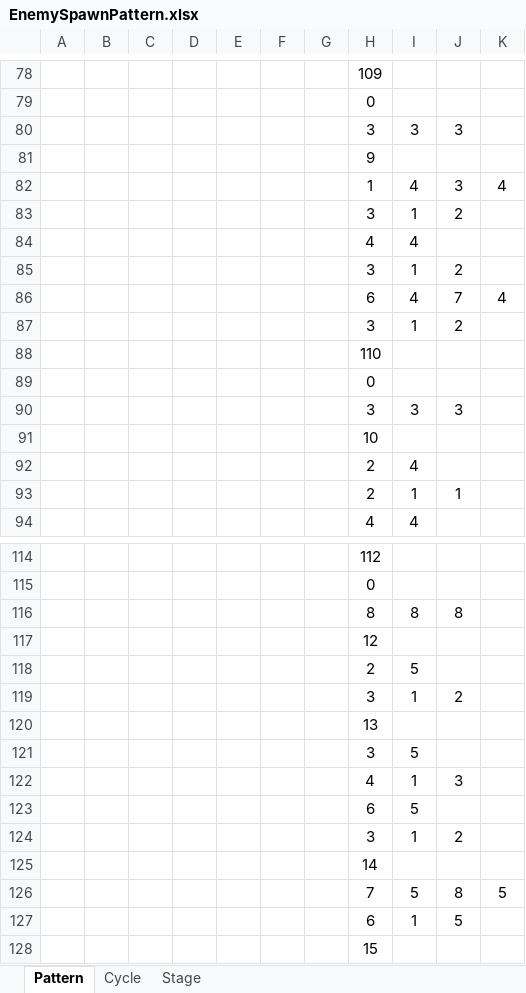
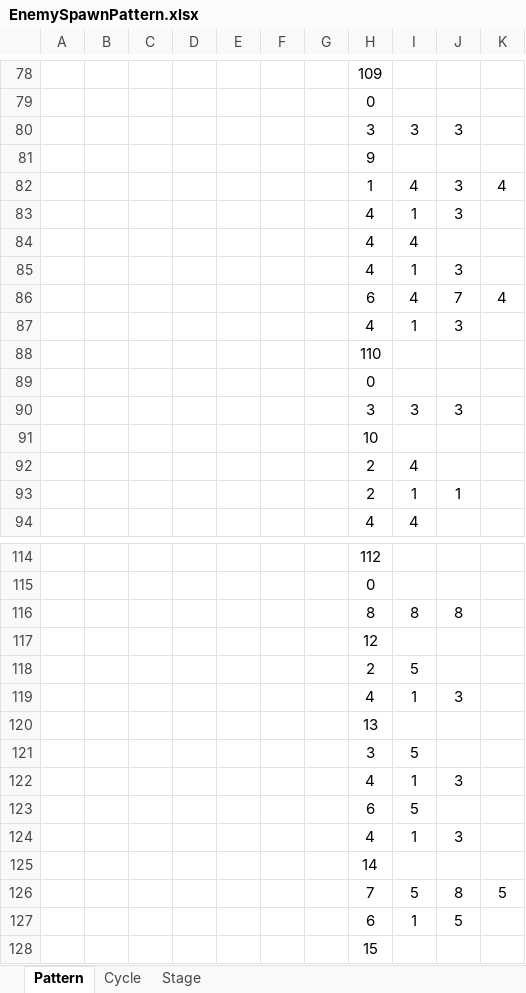
Before and after one commit to mynameisjinhohong/HotSix, an Excel workbook: Plan/GameData/EnemySpawnPattern.xlsx, sheet Pattern, drawn as a sheet; only a part is shown, gaps mark what is left out; values as stored, in another font and other column widths than the file's, no borders; removed rows and columns are numbered as before the commit, all else as after; the diff covers the shown part only; the diff names each change by its address in the sheet, - before the commit and + after, or states it on an @@ line.

```diff
--- a/Plan/GameData/EnemySpawnPattern.xlsx (sheet Pattern)
+++ b/Plan/GameData/EnemySpawnPattern.xlsx (sheet Pattern)
-row 83:  |  |  |  |  |  |  | 3 | 1 | 2
+row 83:  |  |  |  |  |  |  | 4 | 1 | 3
-row 85:  |  |  |  |  |  |  | 3 | 1 | 2
+row 85:  |  |  |  |  |  |  | 4 | 1 | 3
-row 87:  |  |  |  |  |  |  | 3 | 1 | 2
+row 87:  |  |  |  |  |  |  | 4 | 1 | 3
-row 119:  |  |  |  |  |  |  | 3 | 1 | 2
+row 119:  |  |  |  |  |  |  | 4 | 1 | 3
-row 124:  |  |  |  |  |  |  | 3 | 1 | 2
+row 124:  |  |  |  |  |  |  | 4 | 1 | 3
```
Also changed, not shown: 8 added rows, 8 removed rows and 1 moved row elsewhere in this sheet, Plan/GameData/UnitDatabase_v03.xlsx, 4 other files.
